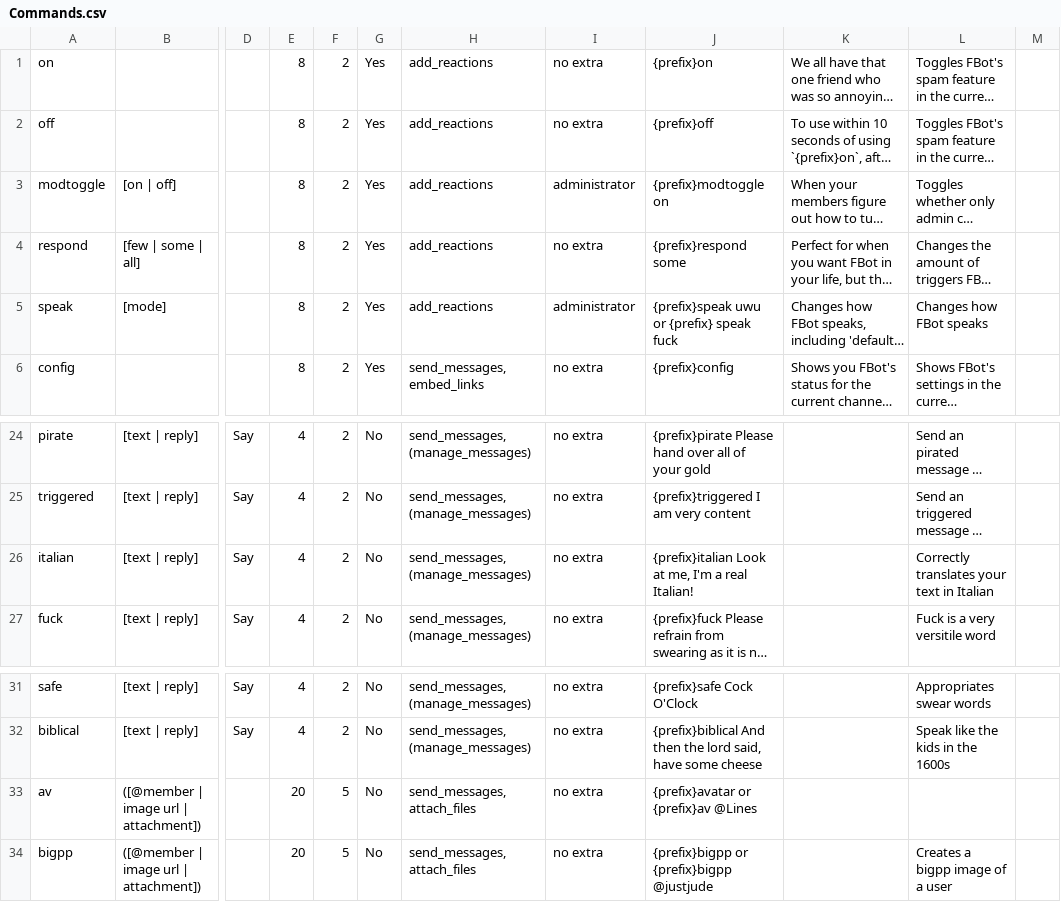
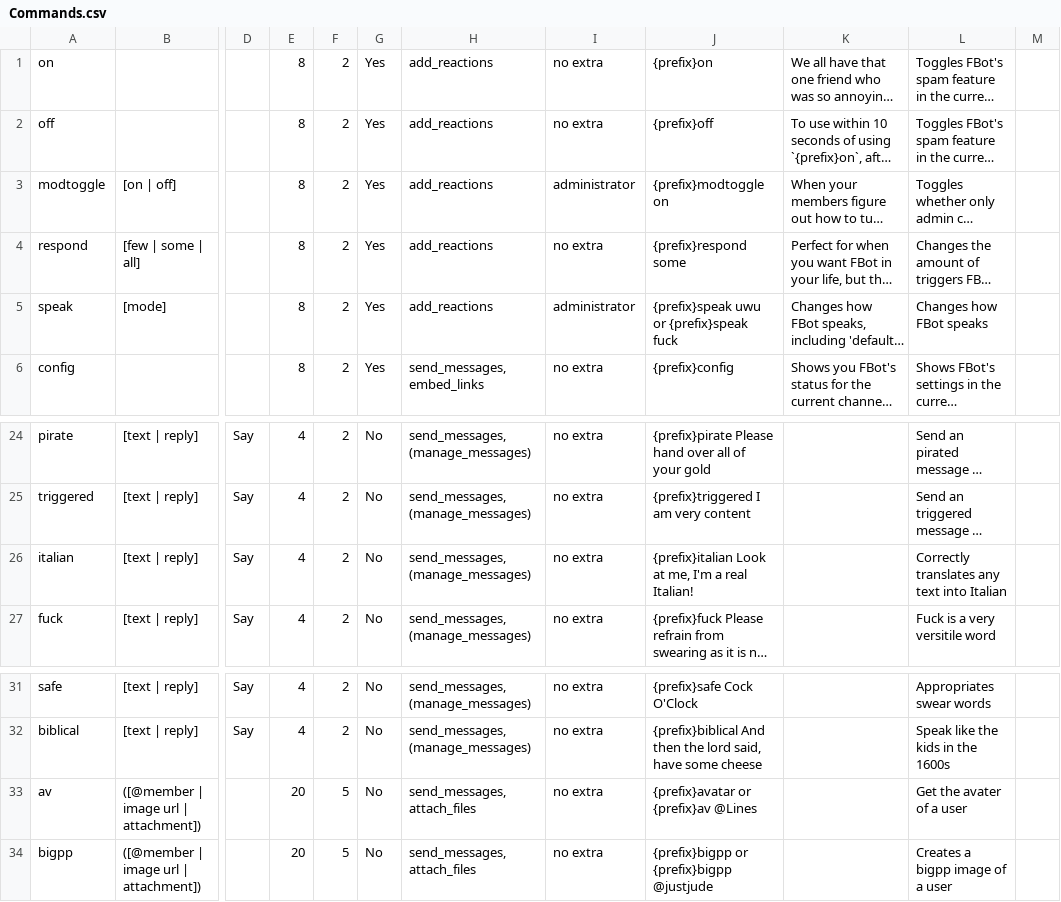
Before and after one commit to judev1/FBot, a CSV file: data/CSVs/Commands.csv, drawn as a sheet; only a part is shown, gaps mark what is left out; long unchanged cells end in …; the diff covers the shown part only; the diff names each change by its address in the sheet, - before the commit and + after, or states it on an @@ line.

```diff
--- a/data/CSVs/Commands.csv
+++ b/data/CSVs/Commands.csv
-J5: {prefix}speak uwu or {prefix} speak fuck
+J5: {prefix}speak uwu or {prefix}speak fuck
-L26: Correctly translates your text in Italian
+L26: Correctly translates any text into Italian
-L33: (empty)
+L33: Get the avater of a user
```
Also changed, not shown: 16 edited cells elsewhere in this file.
